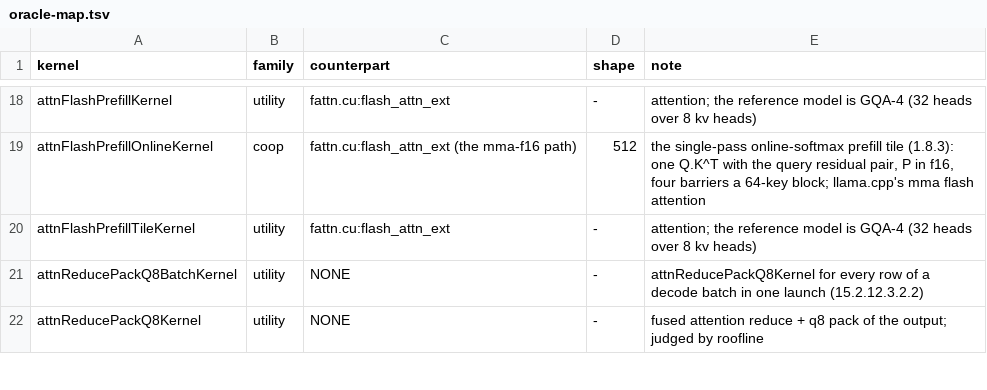
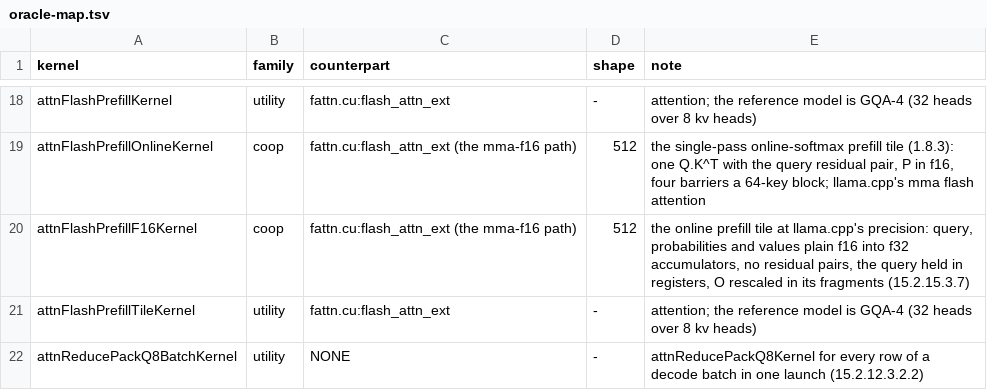
Before and after one commit to jklappenbach/cajeta-llm, a TSV file: census/oracle-map.tsv, drawn as a sheet; only a part is shown, gaps mark what is left out; the shorter side is filled out with more unchanged rows; the diff names each change by its address in the sheet, - before the commit and + after, or states it on an @@ line.

```diff
--- a/census/oracle-map.tsv
+++ b/census/oracle-map.tsv
+row 20: attnFlashPrefillF16Kernel | coop | fattn.cu:flash_attn_ext (the mma-f16 path) | 512 | the online prefill tile at llama.cpp's precision: query, probabilities and values plain f16 into f32 accumulators, no residual pairs, the query held in registers, O rescaled in its fragments (15.2.15.3.7)
```
Also changed, not shown: 4 other files.
